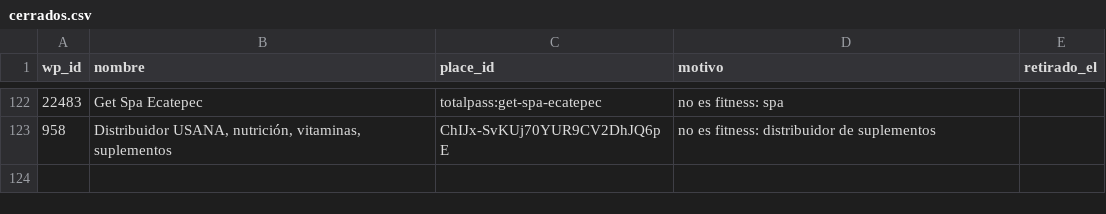
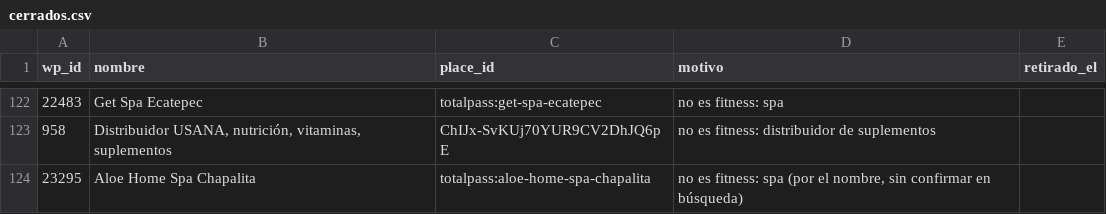
Before and after one commit to moikirsch/gyms52-d, a CSV file: data/cerrados.csv, drawn as a sheet; only a part is shown, gaps mark what is left out.

```diff
--- a/data/cerrados.csv
+++ b/data/cerrados.csv
@@ -123 +123,2 @@ wp_id,nombre,place_id,motivo,retirado_el
 958,"Distribuidor USANA, nutrición, vitaminas, suplementos",ChIJx-SvKUj70YUR9CV2DhJQ6pE,no es fitness: distribuidor de suplementos,
+23295,Aloe Home Spa Chapalita,totalpass:aloe-home-spa-chapalita,"no es fitness: spa (por el nombre, sin confirmar en búsqueda)",
```
Also changed, not shown: data/retirar.csv, 4 other files.
